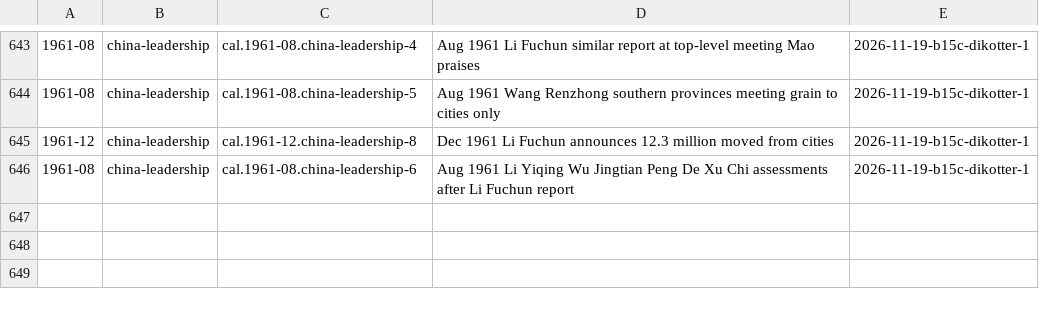
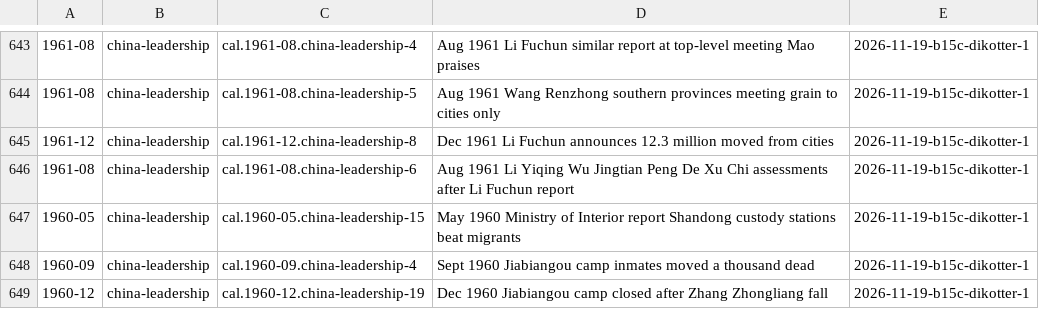
Before and after one commit to Impending2223/bib, a TSV file: inbox/new-entries.tsv, drawn as a sheet; only a part is shown, gaps mark what is left out; the diff names each change by its address in the sheet, - before the commit and + after, or states it on an @@ line.

```diff
--- a/inbox/new-entries.tsv
+++ b/inbox/new-entries.tsv
+row 647: 1960-05 | china-leadership | cal.1960-05.china-leadership-15 | May 1960 Ministry of Interior report Shandong custody stations beat migrants | 2026-11-19-b15c-dikotter-1
+row 648: 1960-09 | china-leadership | cal.1960-09.china-leadership-4 | Sept 1960 Jiabiangou camp inmates moved a thousand dead | 2026-11-19-b15c-dikotter-1
+row 649: 1960-12 | china-leadership | cal.1960-12.china-leadership-19 | Dec 1960 Jiabiangou camp closed after Zhang Zhongliang fall | 2026-11-19-b15c-dikotter-1
```
Also changed, not shown: 5 other files.
